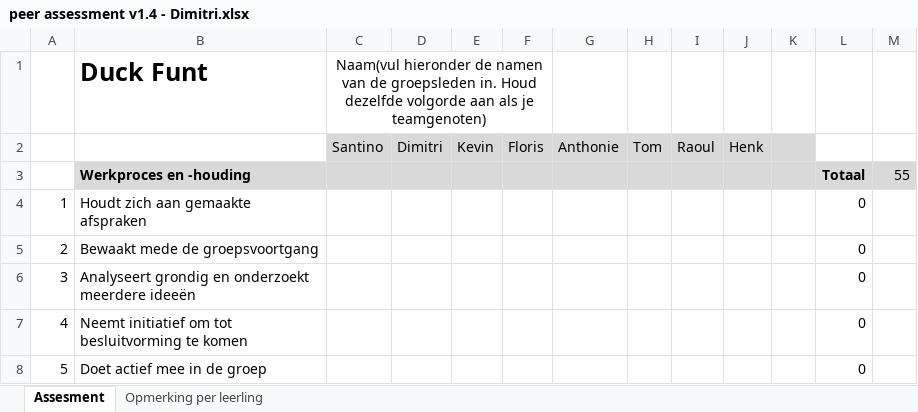
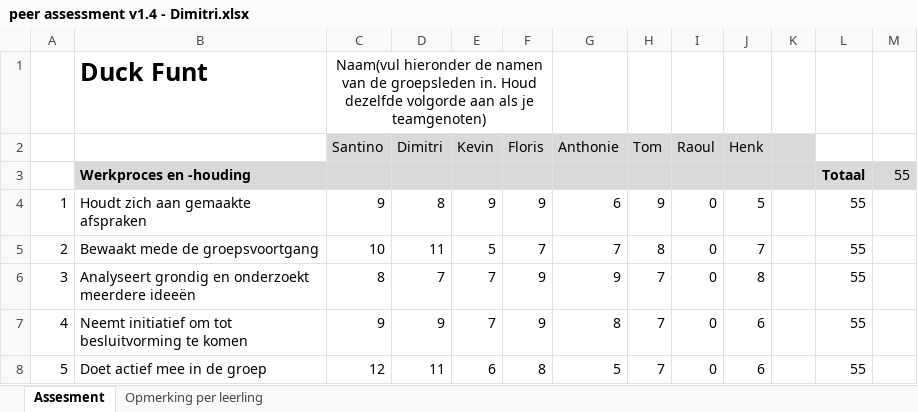
Before and after one commit to teumaas/DuckFunt, an Excel workbook: docs/peer assessment v1.4 - Dimitri.xlsx, sheet Assesment, drawn as a sheet; only a part is shown; values as stored, in another font and other column widths than the file's, no borders; conditional formats not drawn; the diff covers the shown part only; the diff names each change by its address in the sheet, - before the commit and + after, or states it on an @@ line.

Commit message:
peer assessment dimitri

```diff
--- a/docs/peer assessment v1.4 - Dimitri.xlsx (sheet Assesment)
+++ b/docs/peer assessment v1.4 - Dimitri.xlsx (sheet Assesment)
-C4 (Santino): (empty)
+C4 (Santino): 9
-D4 (Dimitri): (empty)
+D4 (Dimitri): 8
-E4 (Kevin): (empty)
+E4 (Kevin): 9
-F4 (Floris): (empty)
+F4 (Floris): 9
-G4 (Anthonie): (empty)
+G4 (Anthonie): 6
-H4 (Tom): (empty)
+H4 (Tom): 9
-I4:I8 (Raoul): (empty)
+I4:I8 (Raoul): 0
-J4 (Henk): (empty)
+J4 (Henk): 5
-L4:L8: 0
+L4:L8: 55
-C5 (Santino): (empty)
+C5 (Santino): 10
-D5 (Dimitri): (empty)
+D5 (Dimitri): 11
-E5 (Kevin): (empty)
+E5 (Kevin): 5
-F5 (Floris): (empty)
+F5 (Floris): 7
-G5 (Anthonie): (empty)
+G5 (Anthonie): 7
-H5 (Tom): (empty)
+H5 (Tom): 8
-J5 (Henk): (empty)
+J5 (Henk): 7
-C6 (Santino): (empty)
+C6 (Santino): 8
-D6 (Dimitri): (empty)
+D6 (Dimitri): 7
-E6:E7 (Kevin): (empty)
+E6:E7 (Kevin): 7
-F6:F7 (Floris): (empty)
+F6:F7 (Floris): 9
-G6 (Anthonie): (empty)
+G6 (Anthonie): 9
-H6:H8 (Tom): (empty)
+H6:H8 (Tom): 7
-J6 (Henk): (empty)
+J6 (Henk): 8
-C7 (Santino): (empty)
+C7 (Santino): 9
-D7 (Dimitri): (empty)
+D7 (Dimitri): 9
-G7 (Anthonie): (empty)
+G7 (Anthonie): 8
-J7:J8 (Henk): (empty)
+J7:J8 (Henk): 6
-C8 (Santino): (empty)
+C8 (Santino): 12
-D8 (Dimitri): (empty)
+D8 (Dimitri): 11
-E8 (Kevin): (empty)
+E8 (Kevin): 6
-F8 (Floris): (empty)
+F8 (Floris): 8
-G8 (Anthonie): (empty)
+G8 (Anthonie): 5
```
Also changed, not shown: 80 edited cells elsewhere in this sheet.
